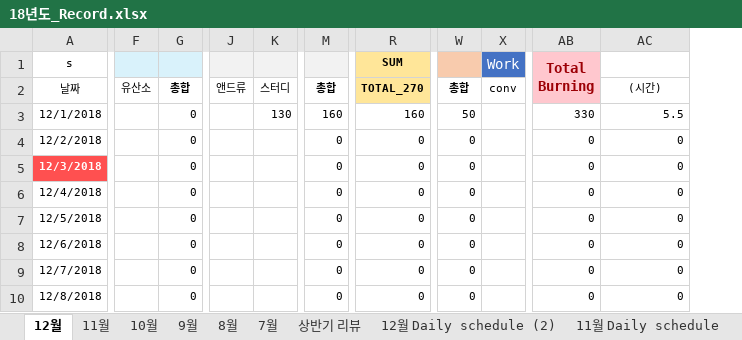
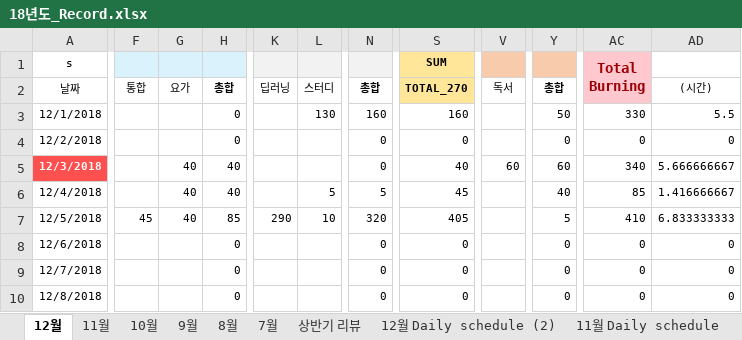
Before and after one commit to Taeu/taeu.github.io, an Excel workbook: record/18년도_Record.xlsx, sheet 12월, drawn as a sheet; only a part is shown, gaps mark what is left out; values as stored, in another font and other column widths than the file's, no borders; removed rows and columns are numbered as before the commit, all else as after; the diff covers the shown part only; the diff names each change by its address in the sheet, - before the commit and + after, or states it on an @@ line.

Commit message:
record

```diff
--- a/record/18년도_Record.xlsx (sheet 12월)
+++ b/record/18년도_Record.xlsx (sheet 12월)
+column F, rows 2-7: 통합 |  |  |  |  | 45
-column J, row 2: 앤드류
+column K, rows 2-7: 딥러닝 |  |  |  |  | 290
+column V, rows 2-5: 독서 |  |  | 60
-column X (Work), row 2: conv
-G2: 유산소
+G2: 요가
-G5:G7: (empty)
+G5:G7: 40
-H5:H6: 0
+H5:H6: 40
-S5 (SUM): 0
+S5 (SUM): 40
-Y5: 0
+Y5: 60
-AC5 (Total Burning): 0
+AC5 (Total Burning): 340
-AD5: 0
+AD5: 5.666666667
-L6: (empty)
+L6: 5
-N6: 0
+N6: 5
-S6 (SUM): 0
+S6 (SUM): 45
-Y6: 0
+Y6: 40
-AC6 (Total Burning): 0
+AC6 (Total Burning): 85
-AD6: 0
+AD6: 1.416666667
-H7: 0
+H7: 85
-L7: (empty)
+L7: 10
-N7: 0
+N7: 320
-S7 (SUM): 0
+S7 (SUM): 405
-Y7: 0
+Y7: 5
-AC7 (Total Burning): 0
+AC7 (Total Burning): 410
-AD7: 0
+AD7: 6.833333333
```
Also changed, not shown: 31 edited cells and merged cells elsewhere in this sheet, sheet 12월 Daily schedule (2), formulas that keep their value.
